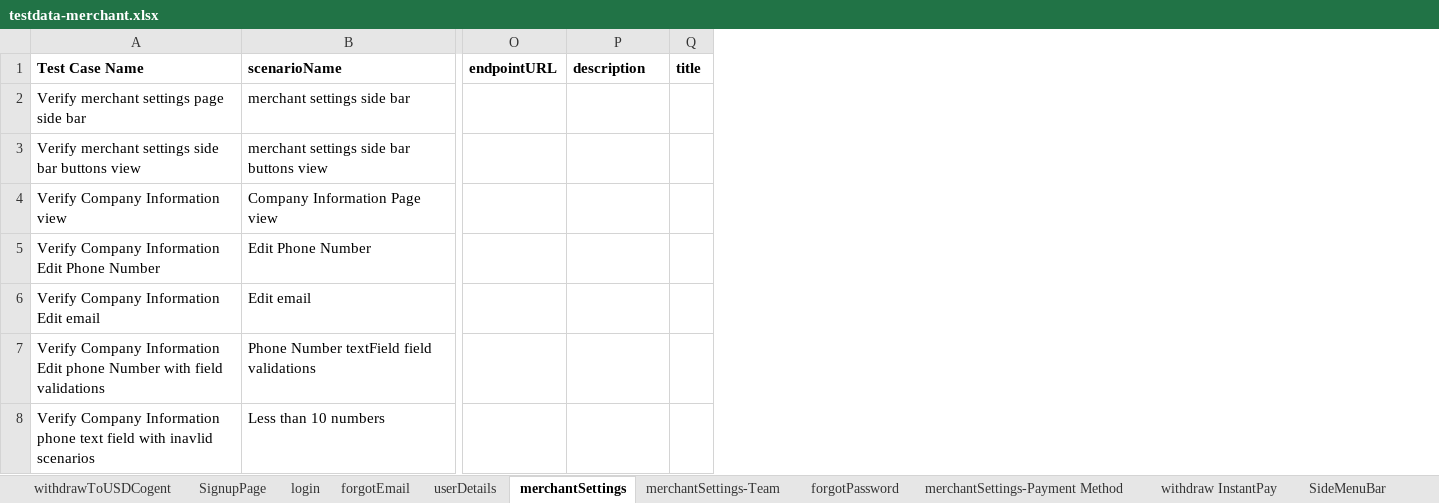
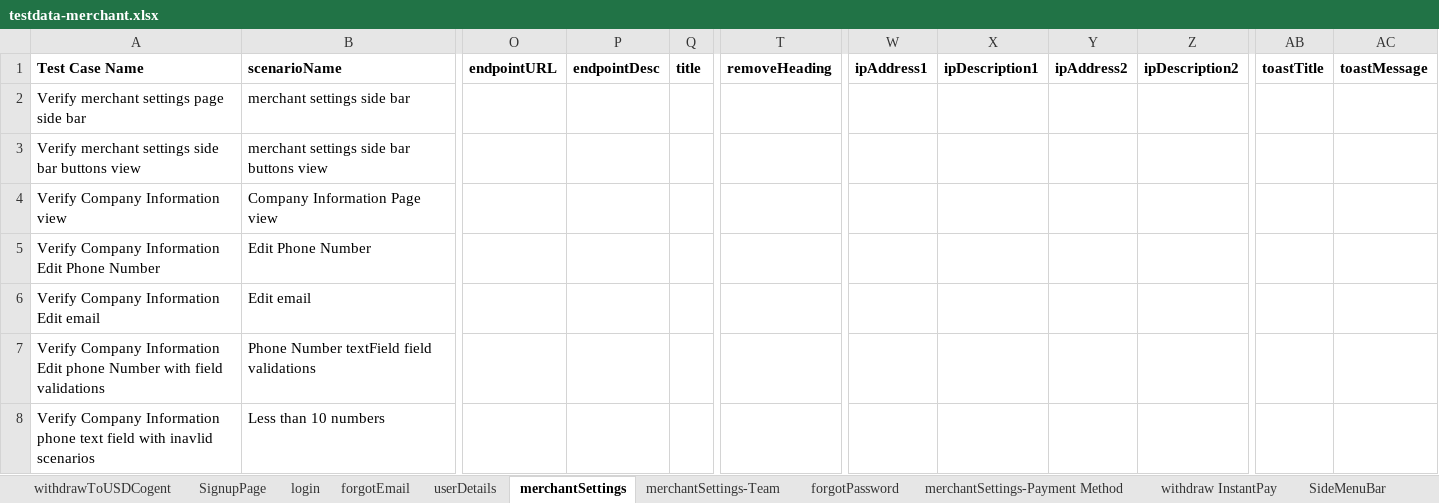
Before and after one commit to RameshNaikRR/Automation, an Excel workbook: Web/coyni/resources/testdata-merchant.xlsx, sheet merchantSettings, drawn as a sheet; only a part is shown, gaps mark what is left out; values as stored, in another font and other column widths than the file's, no borders; the diff covers the shown part only; the diff names each change by its address in the sheet, - before the commit and + after, or states it on an @@ line.

Commit message:
Modified Test Methods for Merchant Portal

```diff
--- a/Web/coyni/resources/testdata-merchant.xlsx (sheet merchantSettings)
+++ b/Web/coyni/resources/testdata-merchant.xlsx (sheet merchantSettings)
+column T (removeHeading), empty
+column W (ipAddress1), empty
+column X (ipDescription1), empty
+column Y (ipAddress2), empty
+column Z (ipDescription2), empty
+column AB (toastTitle), empty
+column AC (toastMessage), empty
-P1: description
+P1: endpointDesc
```
Also changed, not shown: 1 added row and 4 edited cells elsewhere in this sheet, sheet merchantSettings-Payment Method, sheet tokenAccount, sheet merchantActivity, sheet userDetails, sheet withdrawnToUSDExternalBank, sheet merchantSettings-Team, 5 more sheets, other sheet tabs, 4 other files.
